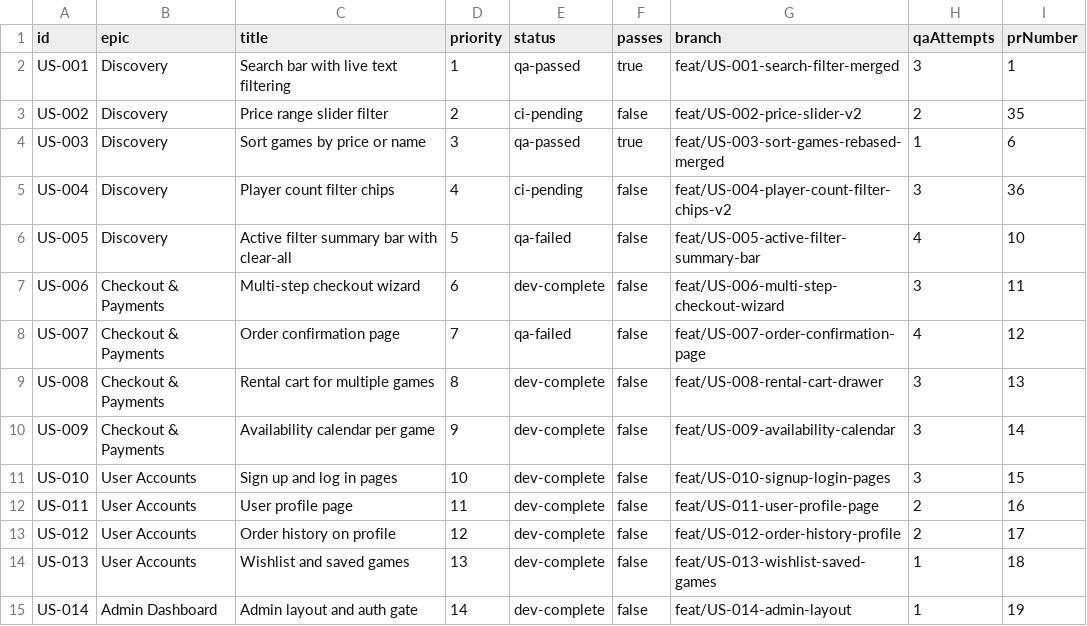
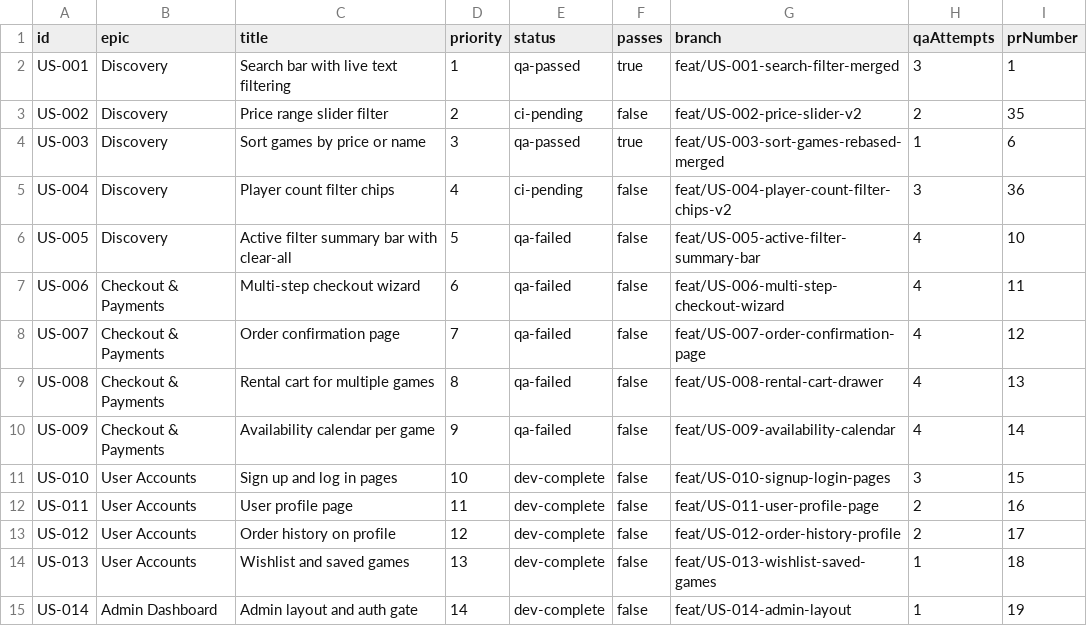
Before and after one commit to baburam1985/RentAGame, a CSV file: scripts/ralph/prd.csv, drawn as a sheet; only a part is shown.

Commit message:
chore: [US-006,008,009] qa-failed (attempt 4) — Check 2 test modifications

```diff
--- a/scripts/ralph/prd.csv
+++ b/scripts/ralph/prd.csv
@@ -6,6 +6,6 @@ US-004,Discovery,Player count filter chips,4,ci-pending,false,feat/US-004-player
 US-005,Discovery,Active filter summary bar with clear-all,5,qa-failed,false,feat/US-005-active-filter-summary-bar,4,10
-US-006,Checkout & Payments,Multi-step checkout wizard,6,dev-complete,false,feat/US-006-multi-step-checkout-wizard,3,11
+US-006,Checkout & Payments,Multi-step checkout wizard,6,qa-failed,false,feat/US-006-multi-step-checkout-wizard,4,11
 US-007,Checkout & Payments,Order confirmation page,7,qa-failed,false,feat/US-007-order-confirmation-page,4,12
-US-008,Checkout & Payments,Rental cart for multiple games,8,dev-complete,false,feat/US-008-rental-cart-drawer,3,13
-US-009,Checkout & Payments,Availability calendar per game,9,dev-complete,false,feat/US-009-availability-calendar,3,14
+US-008,Checkout & Payments,Rental cart for multiple games,8,qa-failed,false,feat/US-008-rental-cart-drawer,4,13
+US-009,Checkout & Payments,Availability calendar per game,9,qa-failed,false,feat/US-009-availability-calendar,4,14
 US-010,User Accounts,Sign up and log in pages,10,dev-complete,false,feat/US-010-signup-login-pages,3,15
```
Also changed, not shown: 4 other files.
